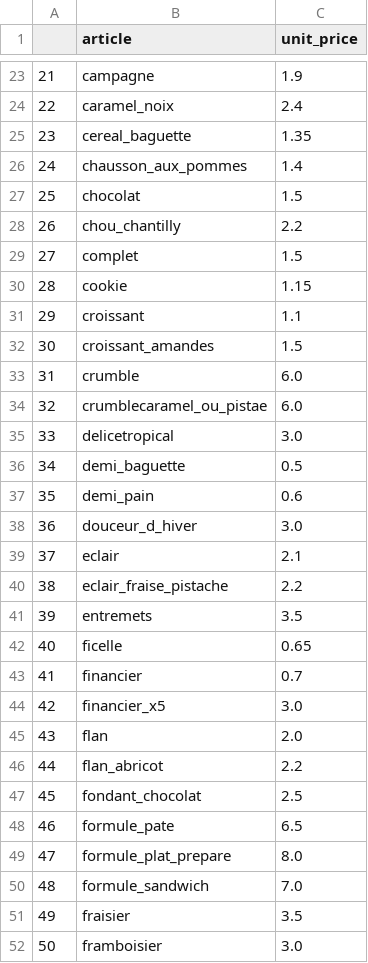
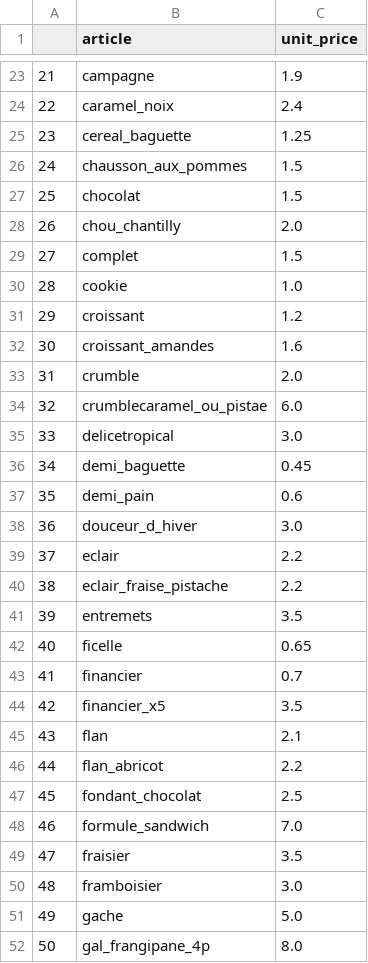
Before and after one commit to dnsoveral/MidCamp_Project, a CSV file: data/clean_data/bakery_price_table.csv, drawn as a sheet; only a part is shown, gaps mark what is left out; the shorter side is filled out with more unchanged rows; removed rows and columns are numbered as before the commit, all else as after; the diff covers the shown part only; the diff names each change by its address in the sheet, - before the commit and + after, or states it on an @@ line.

```diff
--- a/data/clean_data/bakery_price_table.csv
+++ b/data/clean_data/bakery_price_table.csv
-C25 (unit_price): 1.35
+C25 (unit_price): 1.25
-C26 (unit_price): 1.4
+C26 (unit_price): 1.5
-C28 (unit_price): 2.2
+C28 (unit_price): 2.0
-C30 (unit_price): 1.15
+C30 (unit_price): 1.0
-C31 (unit_price): 1.1
+C31 (unit_price): 1.2
-C32 (unit_price): 1.5
+C32 (unit_price): 1.6
-C33 (unit_price): 6.0
+C33 (unit_price): 2.0
-C36 (unit_price): 0.5
+C36 (unit_price): 0.45
-C39 (unit_price): 2.1
+C39 (unit_price): 2.2
-C44 (unit_price): 3.0
+C44 (unit_price): 3.5
-C45 (unit_price): 2.0
+C45 (unit_price): 2.1
-row 48: 46 | formule_pate | 6.5
-row 49: 47 | formule_plat_prepare | 8.0
@@ column A renumbered from row 48 down @@
```
Also changed, not shown: 13 removed rows and 25 edited cells elsewhere in this file, 3 other files.
